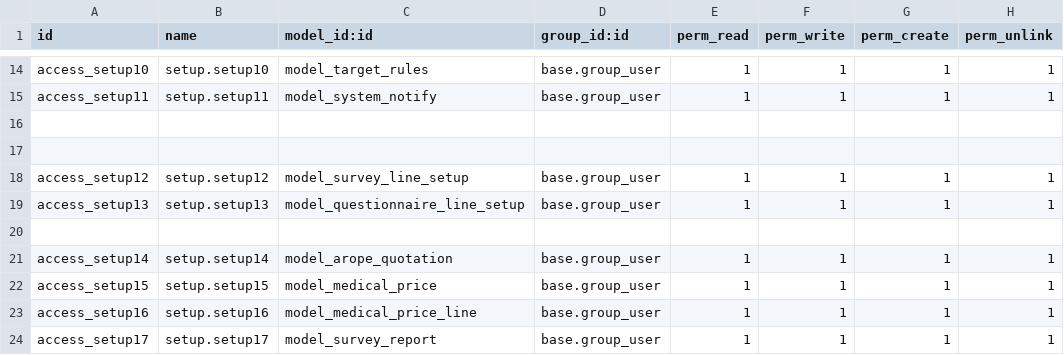
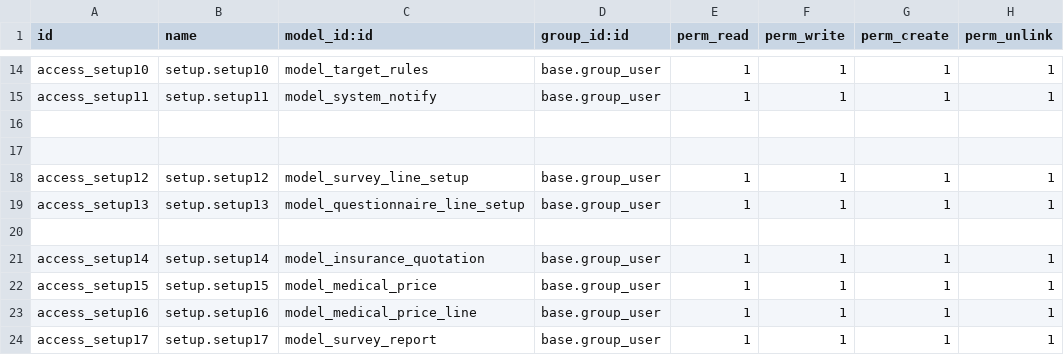
Before and after one commit to blackbelts/Arope_spaces, a CSV file: security/ir.model.access.csv, drawn as a sheet; only a part is shown, gaps mark what is left out.

```diff
--- a/security/ir.model.access.csv
+++ b/security/ir.model.access.csv
@@ -20,3 +20,3 @@ access_setup13,setup.setup13,model_questionnaire_line_setup,base.group_user,1,1,
 
-access_setup14,setup.setup14,model_arope_quotation,base.group_user,1,1,1,1
+access_setup14,setup.setup14,model_insurance_quotation,base.group_user,1,1,1,1
 access_setup15,setup.setup15,model_medical_price,base.group_user,1,1,1,1
```
Also changed, not shown: 1 other file.
